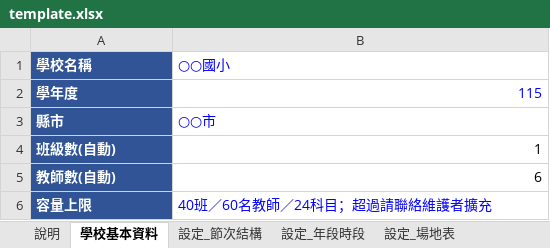
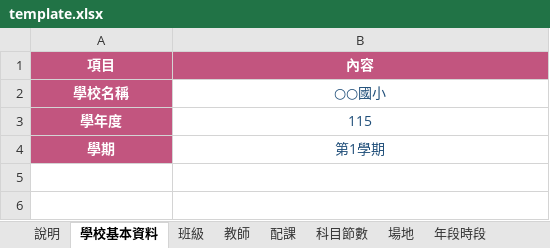
Before and after one commit to smallcannon-arch/schedule-demo, an Excel workbook: template.xlsx, sheet 學校基本資料, drawn as a sheet; values as stored, in another font and other column widths than the file's, no borders; removed rows and columns are numbered as before the commit, all else as after; the diff names each change by its address in the sheet, - before the commit and + after, or states it on an @@ line.

```diff
--- a/template.xlsx (sheet 學校基本資料)
+++ b/template.xlsx (sheet 學校基本資料)
-sheet tab: 設定_節次結構
+sheet tab: 班級
-sheet tab: 設定_年段時段
+sheet tab: 教師
-sheet tab: 設定_場地表
+sheet tab: 配課
+sheet tab: 場地
+row 1: 項目 | 內容
-A2:A3 fill: #305496
+A2:A3 fill: #C2557F
-A2:B2 alignment: left
+A2:B2 alignment: center
-B2:B3 text colour: #0000FF
+B2:B3 text colour: #1F4E79
-A3 alignment: left
+A3 alignment: center
-B3 alignment: right
+B3 alignment: center
-row 3: 縣市 | ○○市
-row 4: 班級數(自動) | 1
-row 5: 教師數(自動) | 6
-row 6: 容量上限 | 40班／60名教師／24科目；超過請聯絡維護者擴充
+row 4: 學期 | 第1學期
```
Also changed, not shown: sheet 教師, sheet 年段時段, sheet 科目節數, sheet 配課, sheet 班級, sheet 說明, 1 more sheet, other sheet tabs, 1 other file.
